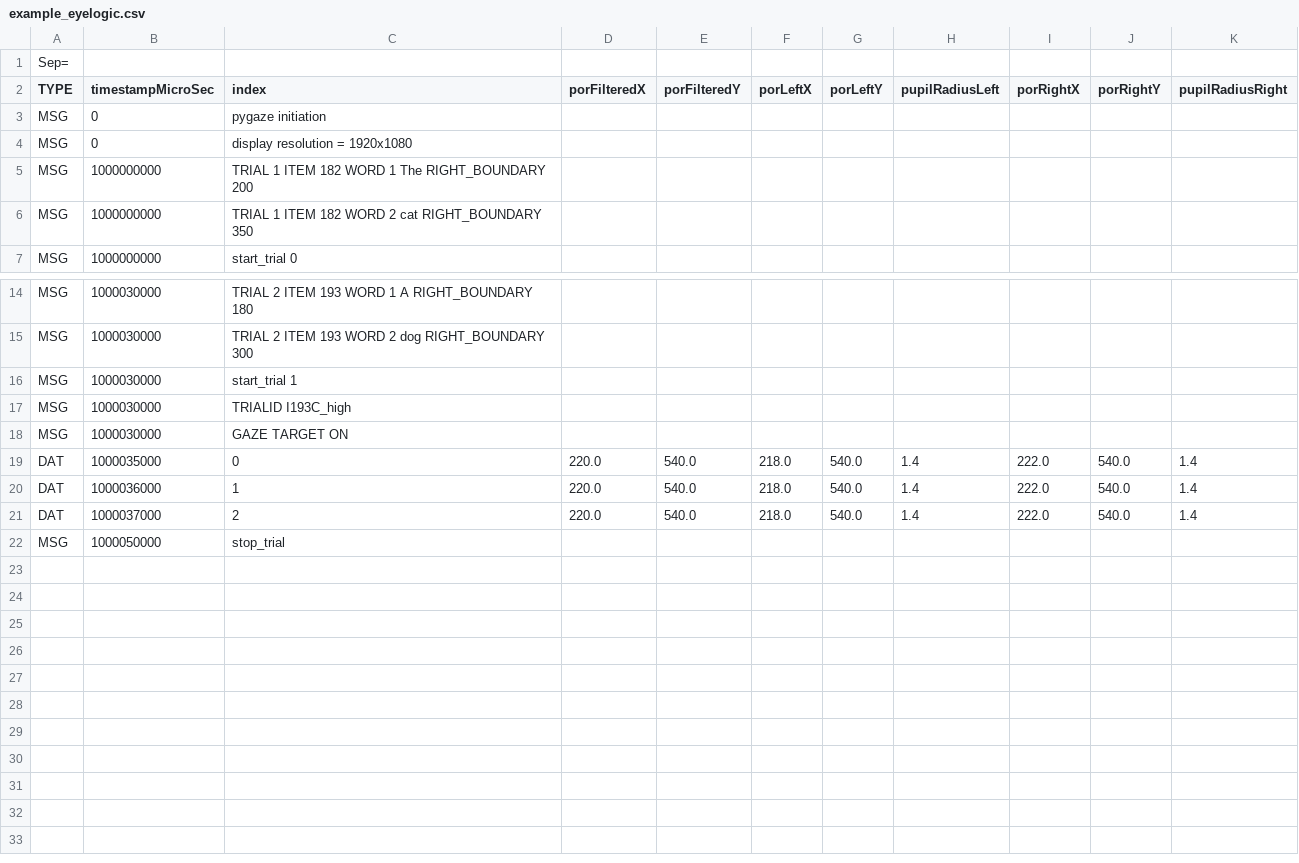
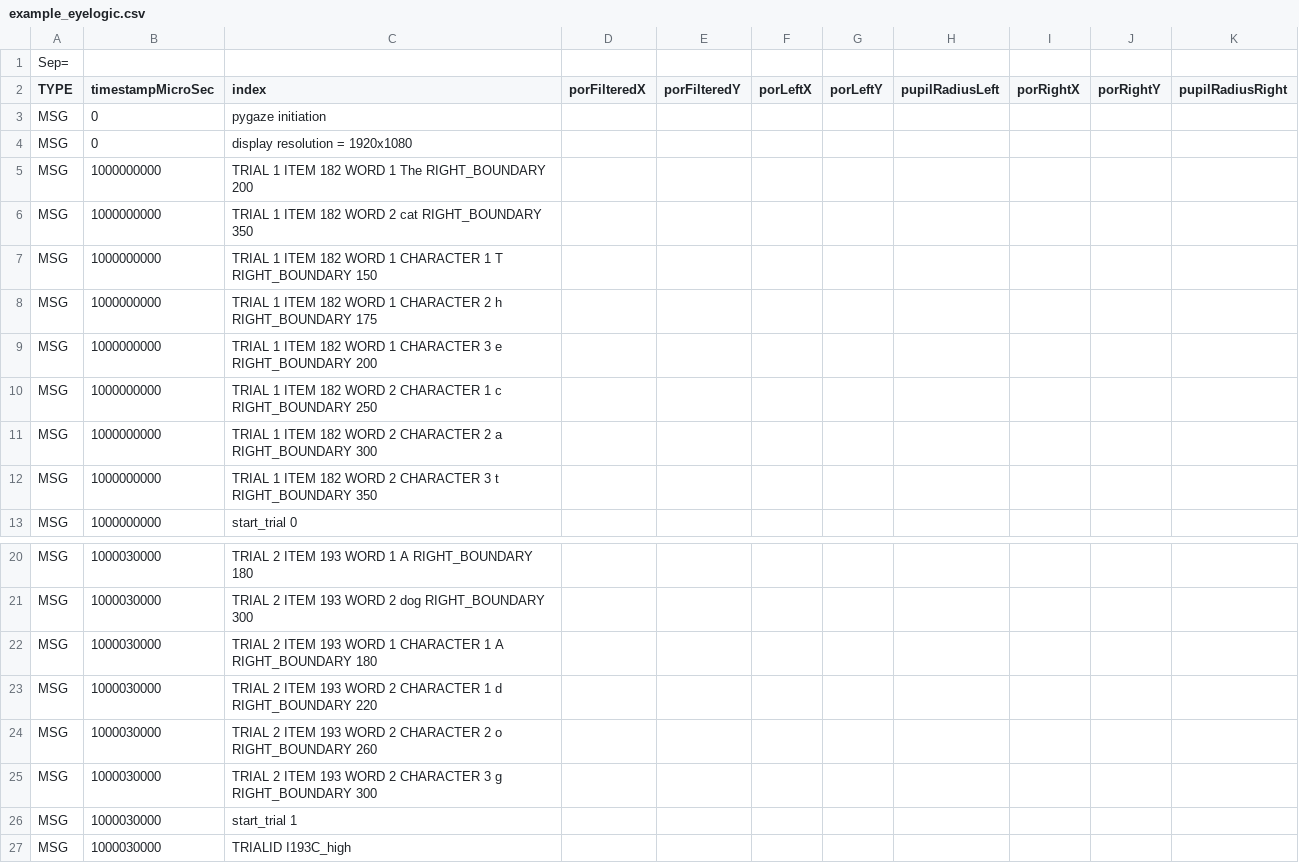
Before and after one commit to bernhardangele/fixated, a CSV file: inst/extdata/example_eyelogic.csv, drawn as a sheet; only a part is shown, gaps mark what is left out; the shorter side is filled out with more unchanged rows.

```diff
--- a/inst/extdata/example_eyelogic.csv
+++ b/inst/extdata/example_eyelogic.csv
@@ -6,2 +6,8 @@ MSG;1000000000;TRIAL 1 ITEM 182 WORD 1 The RIGHT_BOUNDARY 200;;;;;;
 MSG;1000000000;TRIAL 1 ITEM 182 WORD 2 cat RIGHT_BOUNDARY 350;;;;;;
+MSG;1000000000;TRIAL 1 ITEM 182 WORD 1 CHARACTER 1 T RIGHT_BOUNDARY 150;;;;;;
+MSG;1000000000;TRIAL 1 ITEM 182 WORD 1 CHARACTER 2 h RIGHT_BOUNDARY 175;;;;;;
+MSG;1000000000;TRIAL 1 ITEM 182 WORD 1 CHARACTER 3 e RIGHT_BOUNDARY 200;;;;;;
+MSG;1000000000;TRIAL 1 ITEM 182 WORD 2 CHARACTER 1 c RIGHT_BOUNDARY 250;;;;;;
+MSG;1000000000;TRIAL 1 ITEM 182 WORD 2 CHARACTER 2 a RIGHT_BOUNDARY 300;;;;;;
+MSG;1000000000;TRIAL 1 ITEM 182 WORD 2 CHARACTER 3 t RIGHT_BOUNDARY 350;;;;;;
 MSG;1000000000;start_trial 0;;;;;;
@@ -15,2 +21,6 @@ MSG;1000030000;TRIAL 2 ITEM 193 WORD 1 A RIGHT_BOUNDARY 180;;;;;;
 MSG;1000030000;TRIAL 2 ITEM 193 WORD 2 dog RIGHT_BOUNDARY 300;;;;;;
+MSG;1000030000;TRIAL 2 ITEM 193 WORD 1 CHARACTER 1 A RIGHT_BOUNDARY 180;;;;;;
+MSG;1000030000;TRIAL 2 ITEM 193 WORD 2 CHARACTER 1 d RIGHT_BOUNDARY 220;;;;;;
+MSG;1000030000;TRIAL 2 ITEM 193 WORD 2 CHARACTER 2 o RIGHT_BOUNDARY 260;;;;;;
+MSG;1000030000;TRIAL 2 ITEM 193 WORD 2 CHARACTER 3 g RIGHT_BOUNDARY 300;;;;;;
 MSG;1000030000;start_trial 1;;;;;;
```
Also changed, not shown: 2 other files.
